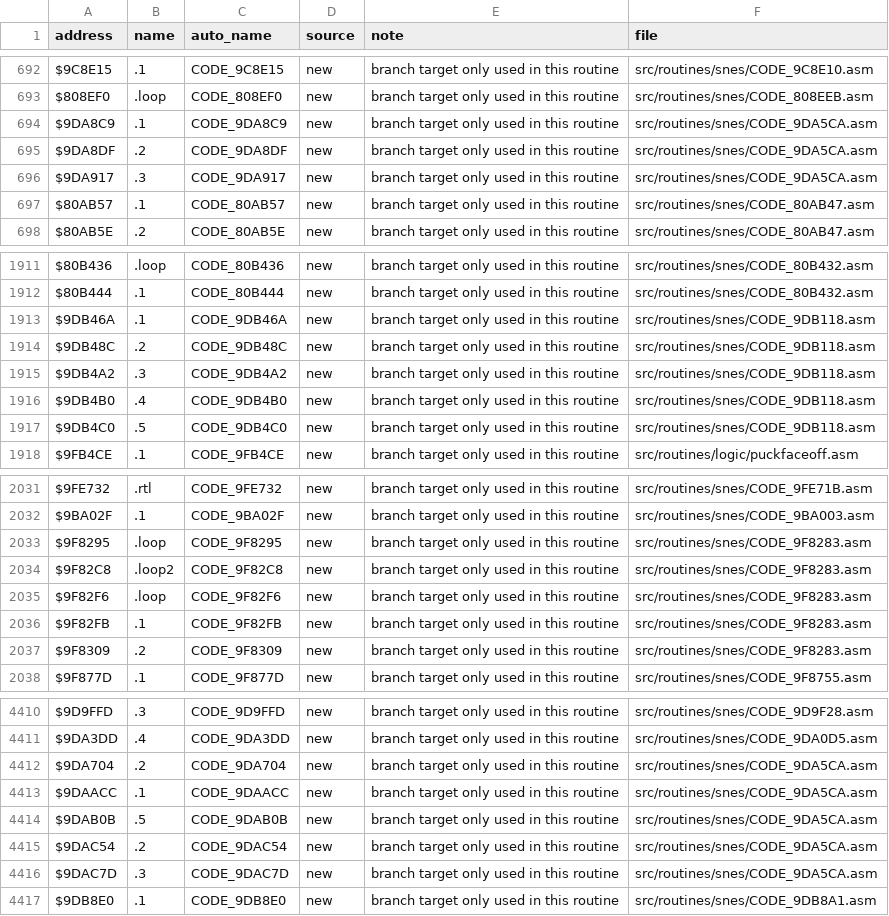
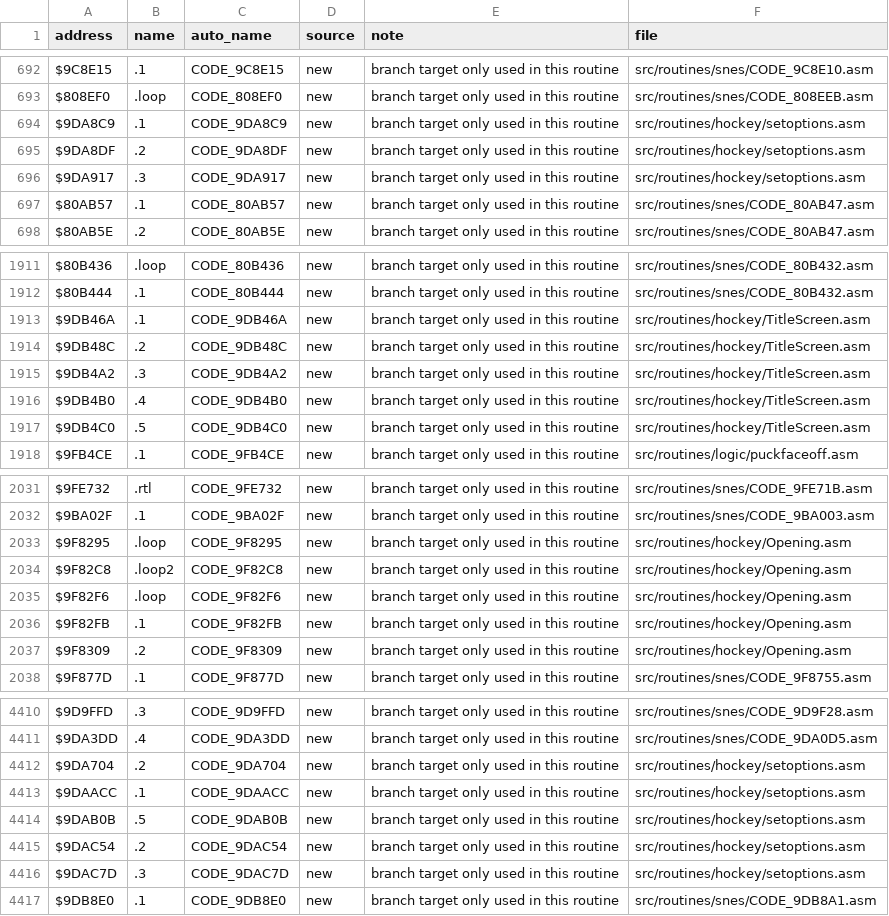
Before and after one commit to Mhopkinsinc/NHL94SNES, a CSV file: docs/name_map.csv, drawn as a sheet; only a part is shown, gaps mark what is left out; the diff covers the shown part only.

```diff
--- a/docs/name_map.csv
+++ b/docs/name_map.csv
@@ -693,5 +693,5 @@ $9C8E15,.1,CODE_9C8E15,new,branch target only used in this routine,src/routines/
 $808EF0,.loop,CODE_808EF0,new,branch target only used in this routine,src/routines/snes/CODE_808EEB.asm
-$9DA8C9,.1,CODE_9DA8C9,new,branch target only used in this routine,src/routines/snes/CODE_9DA5CA.asm
-$9DA8DF,.2,CODE_9DA8DF,new,branch target only used in this routine,src/routines/snes/CODE_9DA5CA.asm
-$9DA917,.3,CODE_9DA917,new,branch target only used in this routine,src/routines/snes/CODE_9DA5CA.asm
+$9DA8C9,.1,CODE_9DA8C9,new,branch target only used in this routine,src/routines/hockey/setoptions.asm
+$9DA8DF,.2,CODE_9DA8DF,new,branch target only used in this routine,src/routines/hockey/setoptions.asm
+$9DA917,.3,CODE_9DA917,new,branch target only used in this routine,src/routines/hockey/setoptions.asm
 $80AB57,.1,CODE_80AB57,new,branch target only used in this routine,src/routines/snes/CODE_80AB47.asm
@@ -1912,7 +1912,7 @@ $80B436,.loop,CODE_80B436,new,branch target only used in this routine,src/routin
 $80B444,.1,CODE_80B444,new,branch target only used in this routine,src/routines/snes/CODE_80B432.asm
-$9DB46A,.1,CODE_9DB46A,new,branch target only used in this routine,src/routines/snes/CODE_9DB118.asm
-$9DB48C,.2,CODE_9DB48C,new,branch target only used in this routine,src/routines/snes/CODE_9DB118.asm
-$9DB4A2,.3,CODE_9DB4A2,new,branch target only used in this routine,src/routines/snes/CODE_9DB118.asm
-$9DB4B0,.4,CODE_9DB4B0,new,branch target only used in this routine,src/routines/snes/CODE_9DB118.asm
-$9DB4C0,.5,CODE_9DB4C0,new,branch target only used in this routine,src/routines/snes/CODE_9DB118.asm
+$9DB46A,.1,CODE_9DB46A,new,branch target only used in this routine,src/routines/hockey/TitleScreen.asm
+$9DB48C,.2,CODE_9DB48C,new,branch target only used in this routine,src/routines/hockey/TitleScreen.asm
+$9DB4A2,.3,CODE_9DB4A2,new,branch target only used in this routine,src/routines/hockey/TitleScreen.asm
+$9DB4B0,.4,CODE_9DB4B0,new,branch target only used in this routine,src/routines/hockey/TitleScreen.asm
+$9DB4C0,.5,CODE_9DB4C0,new,branch target only used in this routine,src/routines/hockey/TitleScreen.asm
 $9FB4CE,.1,CODE_9FB4CE,new,branch target only used in this routine,src/routines/logic/puckfaceoff.asm
@@ -2032,7 +2032,7 @@ $9FE732,.rtl,CODE_9FE732,new,branch target only used in this routine,src/routine
 $9BA02F,.1,CODE_9BA02F,new,branch target only used in this routine,src/routines/snes/CODE_9BA003.asm
-$9F8295,.loop,CODE_9F8295,new,branch target only used in this routine,src/routines/snes/CODE_9F8283.asm
-$9F82C8,.loop2,CODE_9F82C8,new,branch target only used in this routine,src/routines/snes/CODE_9F8283.asm
-$9F82F6,.loop,CODE_9F82F6,new,branch target only used in this routine,src/routines/snes/CODE_9F8283.asm
-$9F82FB,.1,CODE_9F82FB,new,branch target only used in this routine,src/routines/snes/CODE_9F8283.asm
-$9F8309,.2,CODE_9F8309,new,branch target only used in this routine,src/routines/snes/CODE_9F8283.asm
+$9F8295,.loop,CODE_9F8295,new,branch target only used in this routine,src/routines/hockey/Opening.asm
+$9F82C8,.loop2,CODE_9F82C8,new,branch target only used in this routine,src/routines/hockey/Opening.asm
+$9F82F6,.loop,CODE_9F82F6,new,branch target only used in this routine,src/routines/hockey/Opening.asm
+$9F82FB,.1,CODE_9F82FB,new,branch target only used in this routine,src/routines/hockey/Opening.asm
+$9F8309,.2,CODE_9F8309,new,branch target only used in this routine,src/routines/hockey/Opening.asm
 $9F877D,.1,CODE_9F877D,new,branch target only used in this routine,src/routines/snes/CODE_9F8755.asm
@@ -4411,7 +4411,7 @@ $9D9FFD,.3,CODE_9D9FFD,new,branch target only used in this routine,src/routines/
 $9DA3DD,.4,CODE_9DA3DD,new,branch target only used in this routine,src/routines/snes/CODE_9DA0D5.asm
-$9DA704,.2,CODE_9DA704,new,branch target only used in this routine,src/routines/snes/CODE_9DA5CA.asm
-$9DAACC,.1,CODE_9DAACC,new,branch target only used in this routine,src/routines/snes/CODE_9DA5CA.asm
-$9DAB0B,.5,CODE_9DAB0B,new,branch target only used in this routine,src/routines/snes/CODE_9DA5CA.asm
-$9DAC54,.2,CODE_9DAC54,new,branch target only used in this routine,src/routines/snes/CODE_9DA5CA.asm
-$9DAC7D,.3,CODE_9DAC7D,new,branch target only used in this routine,src/routines/snes/CODE_9DA5CA.asm
+$9DA704,.2,CODE_9DA704,new,branch target only used in this routine,src/routines/hockey/setoptions.asm
+$9DAACC,.1,CODE_9DAACC,new,branch target only used in this routine,src/routines/hockey/setoptions.asm
+$9DAB0B,.5,CODE_9DAB0B,new,branch target only used in this routine,src/routines/hockey/setoptions.asm
+$9DAC54,.2,CODE_9DAC54,new,branch target only used in this routine,src/routines/hockey/setoptions.asm
+$9DAC7D,.3,CODE_9DAC7D,new,branch target only used in this routine,src/routines/hockey/setoptions.asm
 $9DB8E0,.1,CODE_9DB8E0,new,branch target only used in this routine,src/routines/snes/CODE_9DB8A1.asm
```
Also changed, not shown: 5 added rows and 57 edited cells elsewhere in this file, 14 other files.
